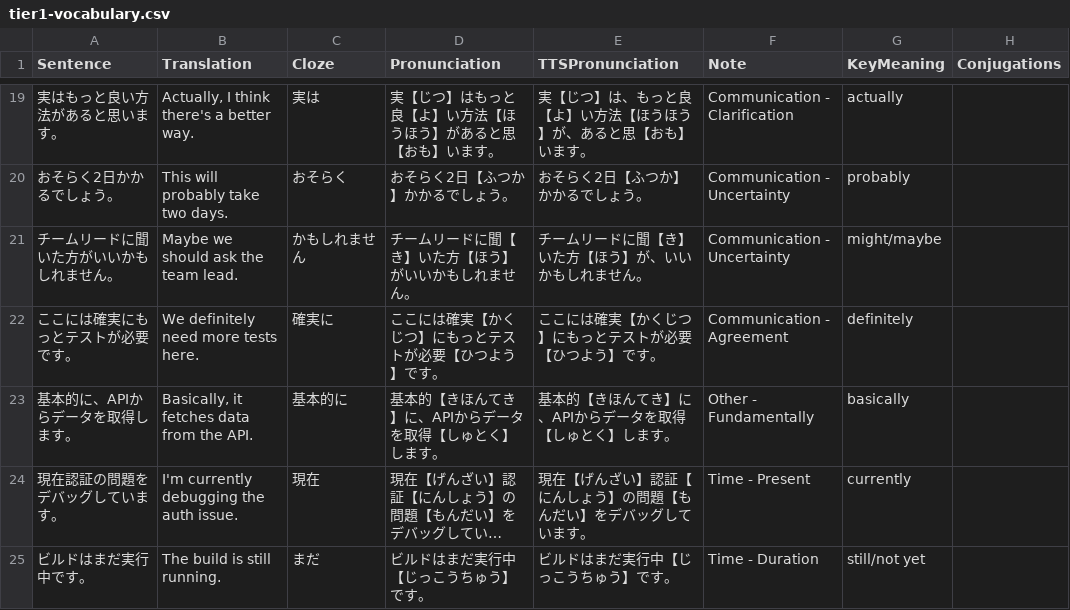
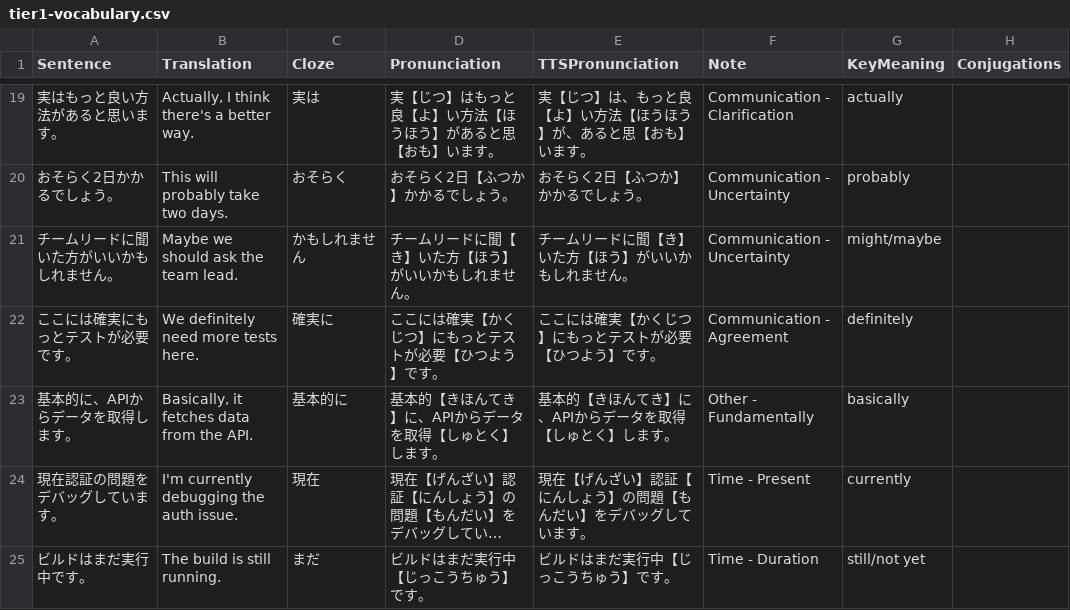
Before and after one commit to KakkoiDev/nihongo-it-anki, a CSV file: tier1-vocabulary.csv, drawn as a sheet; only a part is shown, gaps mark what is left out; long unchanged cells end in …; the diff names each change by its address in the sheet, - before the commit and + after, or states it on an @@ line.

Commit message:
Fix TTS pause in 方がいい idiom

```diff
--- a/tier1-vocabulary.csv
+++ b/tier1-vocabulary.csv
-E21 (TTSPronunciation): チームリードに聞【き】いた方【ほう】が、いいかもしれません。
+E21 (TTSPronunciation): チームリードに聞【き】いた方【ほう】がいいかもしれません。
```
